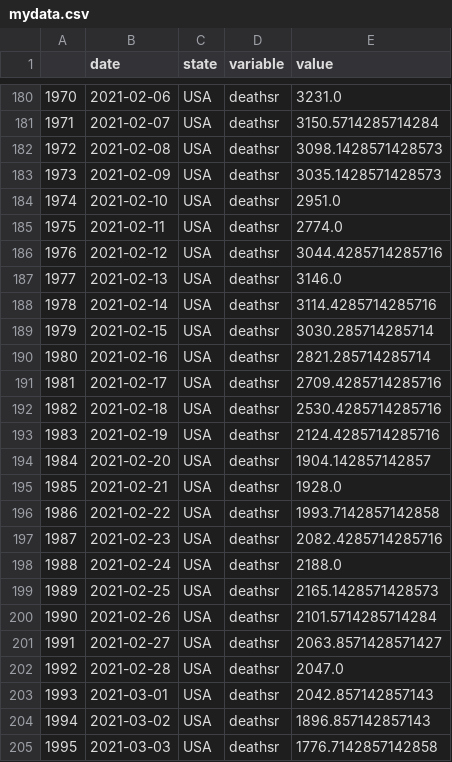
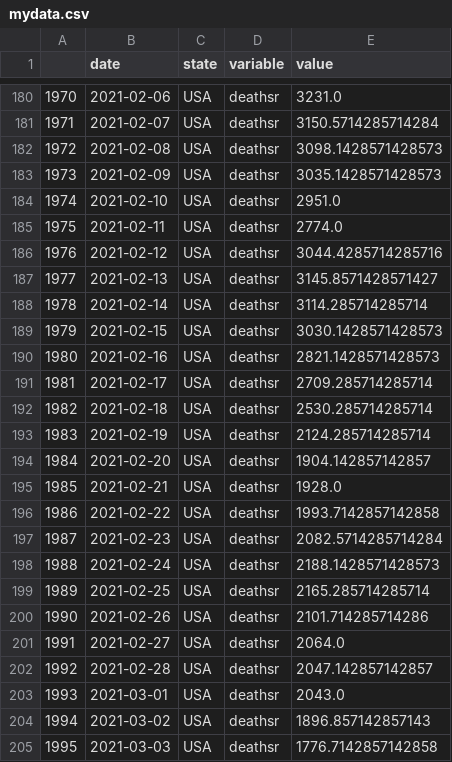
Before and after one commit to pitosalas/covid-dashboard, a CSV file: mydata.csv, drawn as a sheet; only a part is shown, gaps mark what is left out.

```diff
--- a/mydata.csv
+++ b/mydata.csv
@@ -186,9 +186,9 @@
 1976,2021-02-12,USA,deathsr,3044.4285714285716
-1977,2021-02-13,USA,deathsr,3146.0
-1978,2021-02-14,USA,deathsr,3114.4285714285716
-1979,2021-02-15,USA,deathsr,3030.285714285714
-1980,2021-02-16,USA,deathsr,2821.285714285714
-1981,2021-02-17,USA,deathsr,2709.4285714285716
-1982,2021-02-18,USA,deathsr,2530.4285714285716
-1983,2021-02-19,USA,deathsr,2124.4285714285716
+1977,2021-02-13,USA,deathsr,3145.8571428571427
+1978,2021-02-14,USA,deathsr,3114.285714285714
+1979,2021-02-15,USA,deathsr,3030.1428571428573
+1980,2021-02-16,USA,deathsr,2821.1428571428573
+1981,2021-02-17,USA,deathsr,2709.285714285714
+1982,2021-02-18,USA,deathsr,2530.285714285714
+1983,2021-02-19,USA,deathsr,2124.285714285714
 1984,2021-02-20,USA,deathsr,1904.142857142857
@@ -196,9 +196,9 @@
 1986,2021-02-22,USA,deathsr,1993.7142857142858
-1987,2021-02-23,USA,deathsr,2082.4285714285716
-1988,2021-02-24,USA,deathsr,2188.0
-1989,2021-02-25,USA,deathsr,2165.1428571428573
-1990,2021-02-26,USA,deathsr,2101.5714285714284
-1991,2021-02-27,USA,deathsr,2063.8571428571427
-1992,2021-02-28,USA,deathsr,2047.0
-1993,2021-03-01,USA,deathsr,2042.857142857143
+1987,2021-02-23,USA,deathsr,2082.5714285714284
+1988,2021-02-24,USA,deathsr,2188.1428571428573
+1989,2021-02-25,USA,deathsr,2165.285714285714
+1990,2021-02-26,USA,deathsr,2101.714285714286
+1991,2021-02-27,USA,deathsr,2064.0
+1992,2021-02-28,USA,deathsr,2047.142857142857
+1993,2021-03-01,USA,deathsr,2043.0
 1994,2021-03-02,USA,deathsr,1896.857142857143
```
Also changed, not shown: 3 other files.
